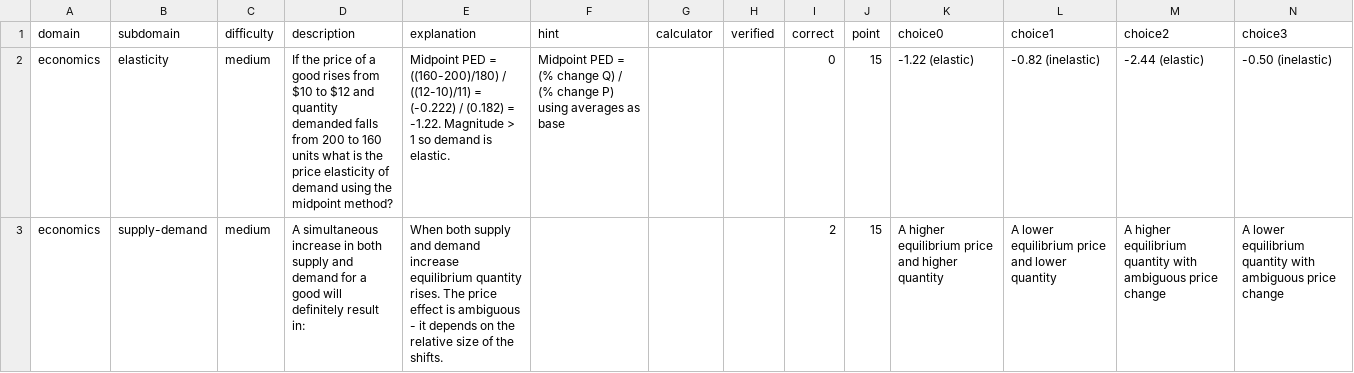
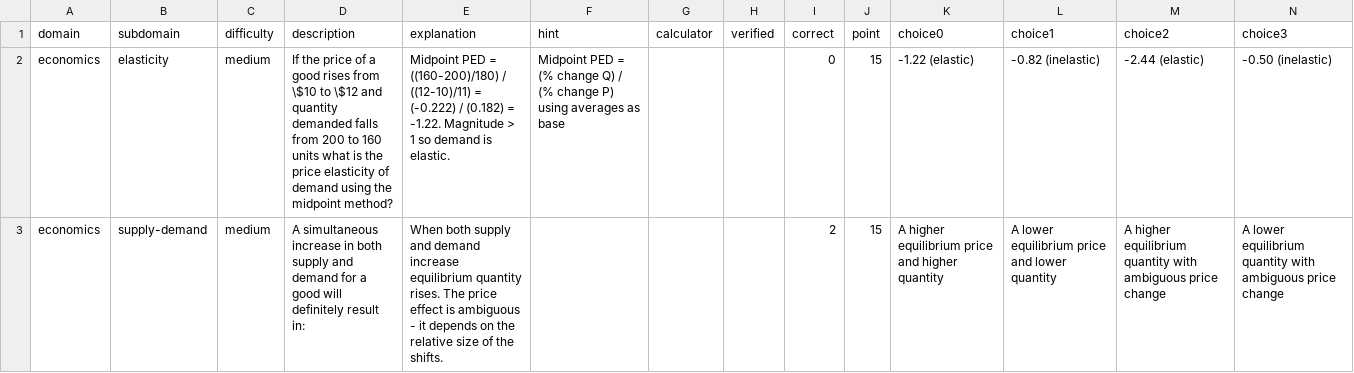
Before and after one commit to nin827/CSVQuiz, a CSV file: data/economics_03.csv, drawn as a sheet; only a part is shown; the diff covers the shown part only.

```diff
--- a/data/economics_03.csv
+++ b/data/economics_03.csv
@@ -1,3 +1,3 @@
 domain,subdomain,difficulty,description,explanation,hint,calculator,verified,correct,point,choice0,choice1,choice2,choice3
-economics,elasticity,medium,If the price of a good rises from $10 to $12 and quantity demanded falls from 200 to 160 units what is the price elasticity of demand using the midpoint method?,Midpoint PED = ((160-200)/180) / ((12-10)/11) = (-0.222) / (0.182) = -1.22. Magnitude > 1 so demand is elastic.,Midpoint PED = (% change Q) / (% change P) using averages as base,,,0,15,-1.22 (elastic),-0.82 (inelastic),-2.44 (elastic),-0.50 (inelastic)
+economics,elasticity,medium,If the price of a good rises from \$10 to \$12 and quantity demanded falls from 200 to 160 units what is the price elasticity of demand using the midpoint method?,Midpoint PED = ((160-200)/180) / ((12-10)/11) = (-0.222) / (0.182) = -1.22. Magnitude > 1 so demand is elastic.,Midpoint PED = (% change Q) / (% change P) using averages as base,,,0,15,-1.22 (elastic),-0.82 (inelastic),-2.44 (elastic),-0.50 (inelastic)
 economics,supply-demand,medium,A simultaneous increase in both supply and demand for a good will definitely result in:,When both supply and demand increase equilibrium quantity rises. The price effect is ambiguous - it depends on the relative size of the shifts.,,,,2,15,A higher equilibrium price and higher quantity,A lower equilibrium price and lower quantity,A higher equilibrium quantity with ambiguous price change,A lower equilibrium quantity with ambiguous price change
```
Also changed, not shown: 67 edited cells elsewhere in this file, data/_manifest.csv, data/accounting_03.csv, 22 other files.
